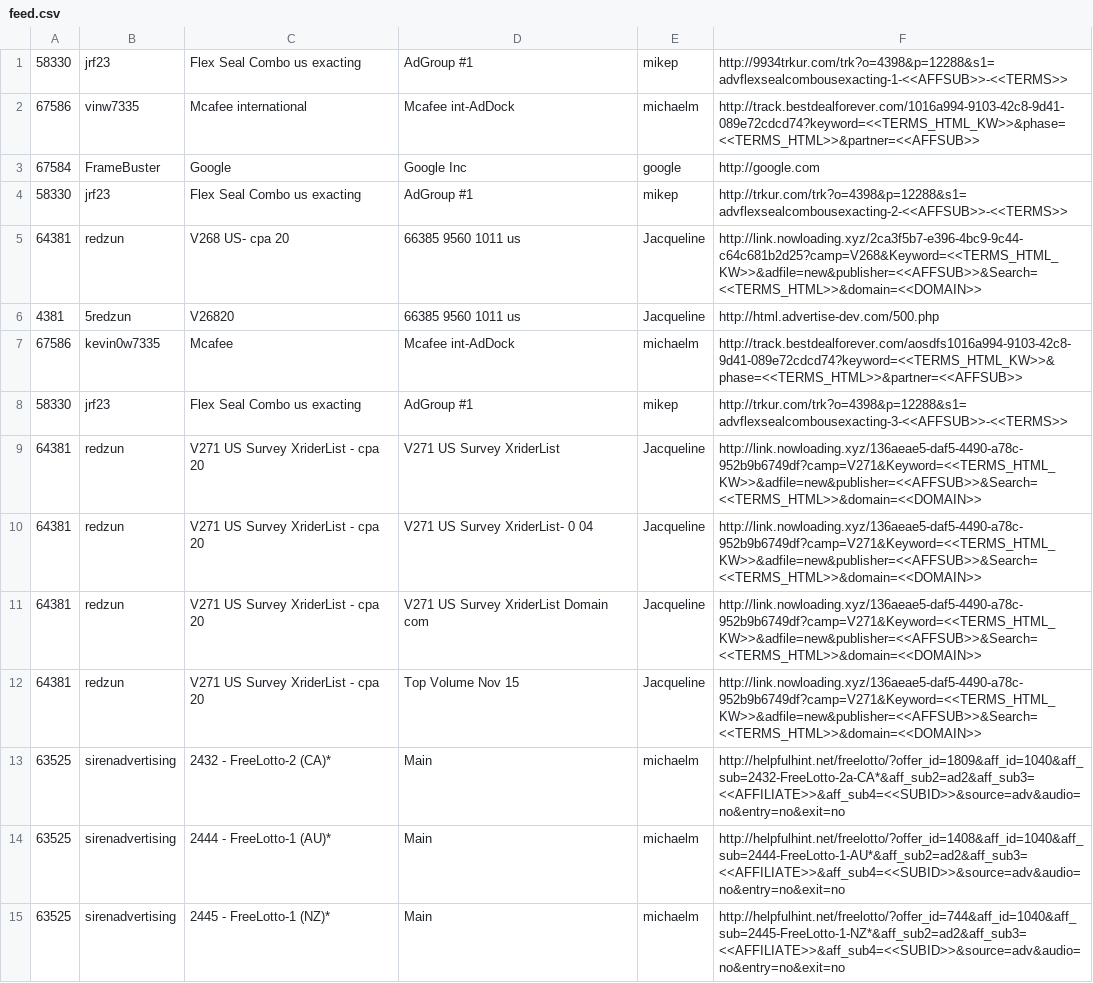
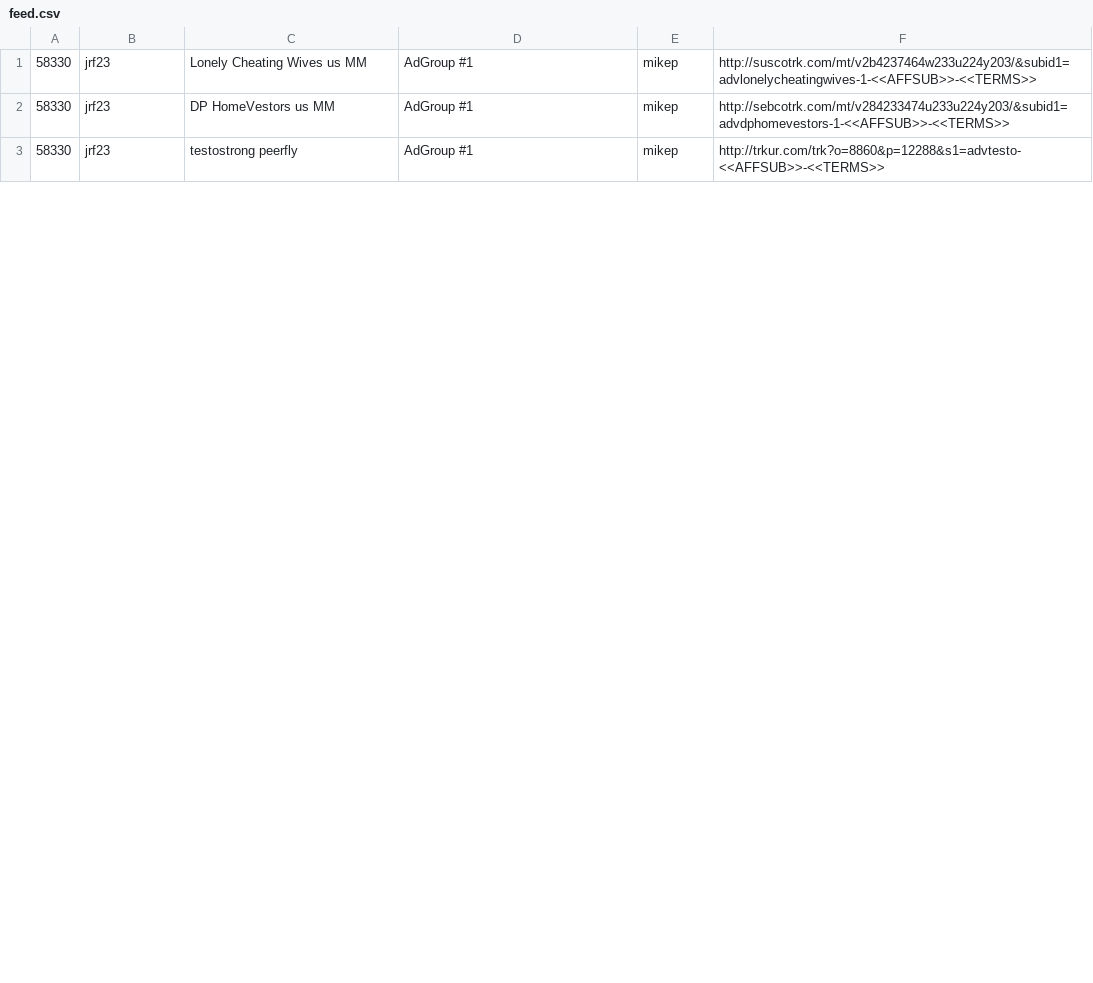
Before and after one commit to oshepes/MJK, a CSV file: data/feed.csv, drawn as a sheet; only a part is shown; the diff covers the shown part only.

```diff
--- a/data/feed.csv
+++ b/data/feed.csv
@@ -1,15 +1,3 @@
-58330,jrf23,Flex Seal Combo us exacting,AdGroup #1,mikep,http://9934trkur.com/trk?o=4398&p=12288&s1=advflexsealcombousexacting-1-<<AFFSUB>>-<<TERMS>>
-67586,vinw7335,Mcafee international,Mcafee int-AdDock,michaelm,http://track.bestdealforever.com/1016a994-9103-42c8-9d41-089e72cdcd74?keyword=<<TERMS_HTML_KW>>&phase=<<TERMS_HTML>>&partner=<<AFFSUB>>
-67584,FrameBuster,Google,Google Inc,google,http://google.com
-58330,jrf23,Flex Seal Combo us exacting,AdGroup #1,mikep,http://trkur.com/trk?o=4398&p=12288&s1=advflexsealcombousexacting-2-<<AFFSUB>>-<<TERMS>>
-64381,redzun,V268 US- cpa 20,66385 9560 1011 us,Jacqueline,http://link.nowloading.xyz/2ca3f5b7-e396-4bc9-9c44-c64c681b2d25?camp=V268&Keyword=<<TERMS_HTML_KW>>&adfile=new&publisher=<<AFFSUB>>&Search=<<TERMS_HTML>>&domain=<<DOMAIN>>
-4381,5redzun,V26820,66385 9560 1011 us,Jacqueline,http://html.advertise-dev.com/500.php
-67586,kevin0w7335,Mcafee,Mcafee int-AdDock,michaelm,http://track.bestdealforever.com/aosdfs1016a994-9103-42c8-9d41-089e72cdcd74?keyword=<<TERMS_HTML_KW>>&phase=<<TERMS_HTML>>&partner=<<AFFSUB>>
-58330,jrf23,Flex Seal Combo us exacting,AdGroup #1,mikep,http://trkur.com/trk?o=4398&p=12288&s1=advflexsealcombousexacting-3-<<AFFSUB>>-<<TERMS>>
-64381,redzun,V271 US Survey XriderList - cpa 20,V271 US Survey XriderList,Jacqueline,http://link.nowloading.xyz/136aeae5-daf5-4490-a78c-952b9b6749df?camp=V271&Keyword=<<TERMS_HTML_KW>>&adfile=new&publisher=<<AFFSUB>>&Search=<<TERMS_HTML>>&domain=<<DOMAIN>>
-64381,redzun,V271 US Survey XriderList - cpa 20,V271 US Survey XriderList- 0 04,Jacqueline,http://link.nowloading.xyz/136aeae5-daf5-4490-a78c-952b9b6749df?camp=V271&Keyword=<<TERMS_HTML_KW>>&adfile=new&publisher=<<AFFSUB>>&Search=<<TERMS_HTML>>&domain=<<DOMAIN>>
-64381,redzun,V271 US Survey XriderList - cpa 20,V271 US Survey XriderList  Domain com,Jacqueline,http://link.nowloading.xyz/136aeae5-daf5-4490-a78c-952b9b6749df?camp=V271&Keyword=<<TERMS_HTML_KW>>&adfile=new&publisher=<<AFFSUB>>&Search=<<TERMS_HTML>>&domain=<<DOMAIN>>
-64381,redzun,V271 US Survey XriderList - cpa 20,Top Volume Nov 15,Jacqueline,http://link.nowloading.xyz/136aeae5-daf5-4490-a78c-952b9b6749df?camp=V271&Keyword=<<TERMS_HTML_KW>>&adfile=new&publisher=<<AFFSUB>>&Search=<<TERMS_HTML>>&domain=<<DOMAIN>>
-63525,sirenadvertising,2432 - FreeLotto-2 (CA)*,Main,michaelm,http://helpfulhint.net/freelotto/?offer_id=1809&aff_id=1040&aff_sub=2432-FreeLotto-2a-CA*&aff_sub2=ad2&aff_sub3=<<AFFILIATE>>&aff_sub4=<<SUBID>>&source=adv&audio=no&entry=no&exit=no
-63525,sirenadvertising,2444 - FreeLotto-1 (AU)*,Main,michaelm,http://helpfulhint.net/freelotto/?offer_id=1408&aff_id=1040&aff_sub=2444-FreeLotto-1-AU*&aff_sub2=ad2&aff_sub3=<<AFFILIATE>>&aff_sub4=<<SUBID>>&source=adv&audio=no&entry=no&exit=no
-63525,sirenadvertising,2445 - FreeLotto-1 (NZ)*,Main,michaelm,http://helpfulhint.net/freelotto/?offer_id=744&aff_id=1040&aff_sub=2445-FreeLotto-1-NZ*&aff_sub2=ad2&aff_sub3=<<AFFILIATE>>&aff_sub4=<<SUBID>>&source=adv&audio=no&entry=no&exit=no
+58330,jrf23,Lonely Cheating Wives us MM,AdGroup #1,mikep,http://suscotrk.com/mt/v2b4237464w233u224y203/&subid1=advlonelycheatingwives-1-<<AFFSUB>>-<<TERMS>>
+58330,jrf23,DP HomeVestors us MM,AdGroup #1,mikep,http://sebcotrk.com/mt/v284233474u233u224y203/&subid1=advdphomevestors-1-<<AFFSUB>>-<<TERMS>>
+58330,jrf23,testostrong peerfly,AdGroup #1,mikep,http://trkur.com/trk?o=8860&p=12288&s1=advtesto-<<AFFSUB>>-<<TERMS>>
```
Also changed, not shown: 2 added rows and 12 removed rows elsewhere in this file, 4 other files.
